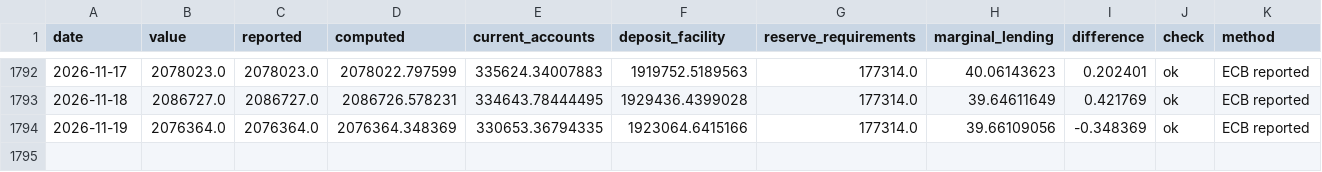
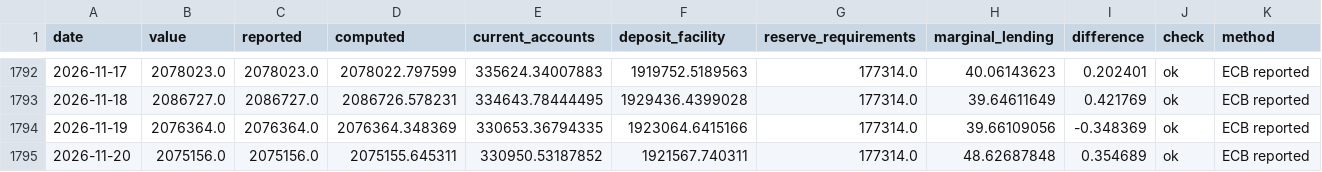
Before and after one commit to codenuker/ESTR-3mo, a CSV file: ecb-liquidity/data/liquidity.csv, drawn as a sheet; only a part is shown, gaps mark what is left out; rows hold the shown columns only; the diff names each change by its address in the sheet, - before the commit and + after, or states it on an @@ line.

```diff
--- a/ecb-liquidity/data/liquidity.csv
+++ b/ecb-liquidity/data/liquidity.csv
+row 1795: 2026-11-20 | 2075156.0 | 2075156.0 | 2075155.645311 | 330950.53187852 | 1921567.740311 | 177314.0 | 48.62687848 | 0.354689 | ok | ECB reported
```
Also changed, not shown: 3 other files.
